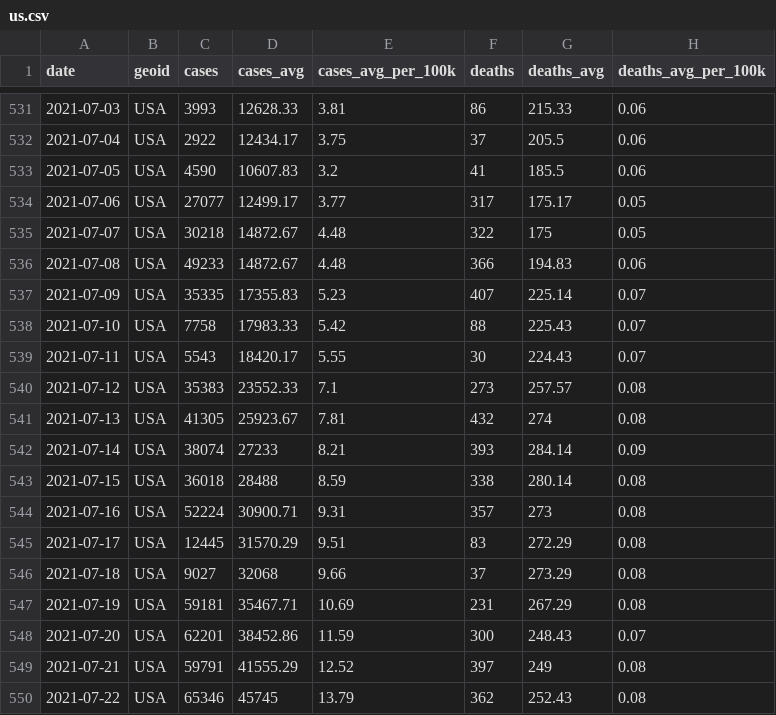
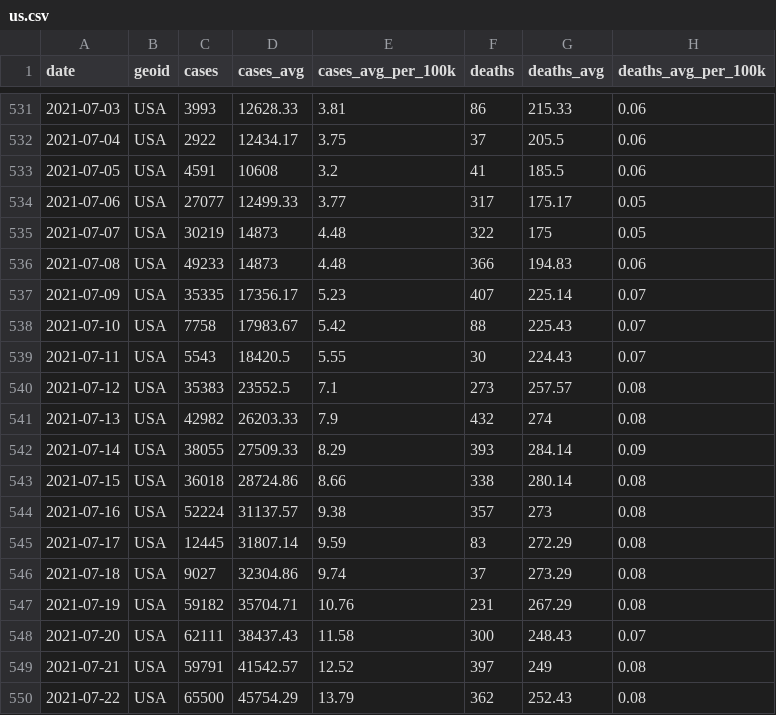
Before and after one commit to goedman/CovidNYT.jl, a CSV file: data/rolling-averages/us.csv, drawn as a sheet; only a part is shown, gaps mark what is left out; the diff covers the shown part only.

```diff
--- a/data/rolling-averages/us.csv
+++ b/data/rolling-averages/us.csv
@@ -532,19 +532,19 @@ date,geoid,cases,cases_avg,cases_avg_per_100k,deaths,deaths_avg,deaths_avg_per_1
 2021-07-04,USA,2922,12434.17,3.75,37,205.5,0.06
-2021-07-05,USA,4590,10607.83,3.2,41,185.5,0.06
-2021-07-06,USA,27077,12499.17,3.77,317,175.17,0.05
-2021-07-07,USA,30218,14872.67,4.48,322,175,0.05
-2021-07-08,USA,49233,14872.67,4.48,366,194.83,0.06
-2021-07-09,USA,35335,17355.83,5.23,407,225.14,0.07
-2021-07-10,USA,7758,17983.33,5.42,88,225.43,0.07
-2021-07-11,USA,5543,18420.17,5.55,30,224.43,0.07
-2021-07-12,USA,35383,23552.33,7.1,273,257.57,0.08
-2021-07-13,USA,41305,25923.67,7.81,432,274,0.08
-2021-07-14,USA,38074,27233,8.21,393,284.14,0.09
-2021-07-15,USA,36018,28488,8.59,338,280.14,0.08
-2021-07-16,USA,52224,30900.71,9.31,357,273,0.08
-2021-07-17,USA,12445,31570.29,9.51,83,272.29,0.08
-2021-07-18,USA,9027,32068,9.66,37,273.29,0.08
-2021-07-19,USA,59181,35467.71,10.69,231,267.29,0.08
-2021-07-20,USA,62201,38452.86,11.59,300,248.43,0.07
-2021-07-21,USA,59791,41555.29,12.52,397,249,0.08
-2021-07-22,USA,65346,45745,13.79,362,252.43,0.08
+2021-07-05,USA,4591,10608,3.2,41,185.5,0.06
+2021-07-06,USA,27077,12499.33,3.77,317,175.17,0.05
+2021-07-07,USA,30219,14873,4.48,322,175,0.05
+2021-07-08,USA,49233,14873,4.48,366,194.83,0.06
+2021-07-09,USA,35335,17356.17,5.23,407,225.14,0.07
+2021-07-10,USA,7758,17983.67,5.42,88,225.43,0.07
+2021-07-11,USA,5543,18420.5,5.55,30,224.43,0.07
+2021-07-12,USA,35383,23552.5,7.1,273,257.57,0.08
+2021-07-13,USA,42982,26203.33,7.9,432,274,0.08
+2021-07-14,USA,38055,27509.33,8.29,393,284.14,0.09
+2021-07-15,USA,36018,28724.86,8.66,338,280.14,0.08
+2021-07-16,USA,52224,31137.57,9.38,357,273,0.08
+2021-07-17,USA,12445,31807.14,9.59,83,272.29,0.08
+2021-07-18,USA,9027,32304.86,9.74,37,273.29,0.08
+2021-07-19,USA,59182,35704.71,10.76,231,267.29,0.08
+2021-07-20,USA,62111,38437.43,11.58,300,248.43,0.07
+2021-07-21,USA,59791,41542.57,12.52,397,249,0.08
+2021-07-22,USA,65500,45754.29,13.79,362,252.43,0.08
```
Also changed, not shown: 11 added rows and 34 edited cells elsewhere in this file, data/live/us-counties.csv, data/live/us-states.csv, 8 other files.
